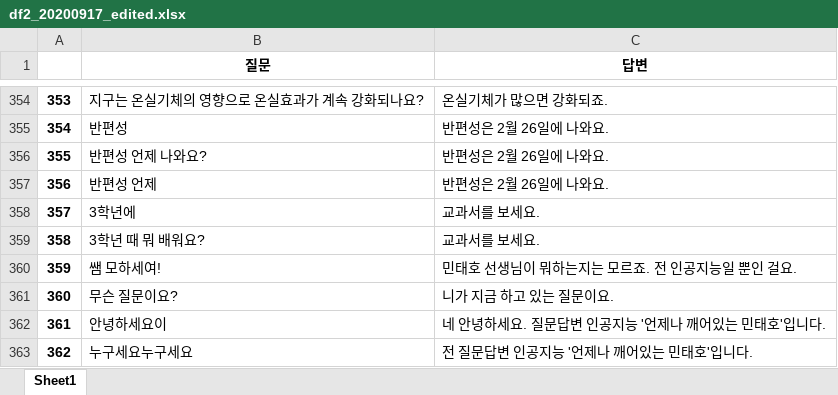
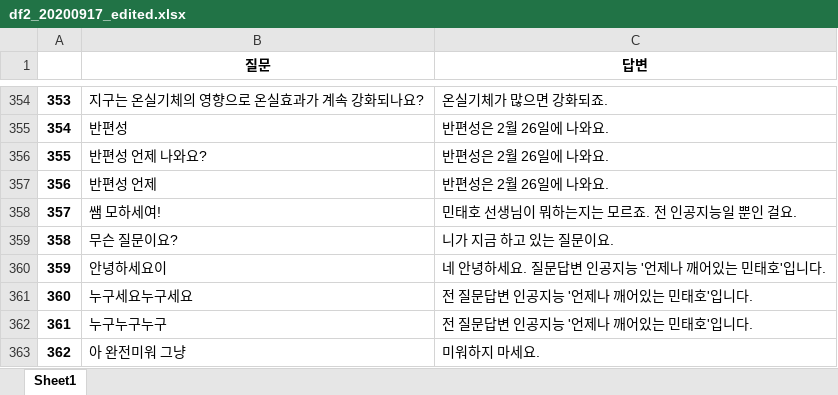
Before and after one commit to ty3370/faq_chatbot_sciecne_3rd, an Excel workbook: data/df2_20200917_edited.xlsx, sheet Sheet1, drawn as a sheet; only a part is shown, gaps mark what is left out; the shorter side is filled out with more unchanged rows; values as stored, in another font and other column widths than the file's, no borders; removed rows and columns are numbered as before the commit, all else as after; the diff names each change by its address in the sheet, - before the commit and + after, or states it on an @@ line.

```diff
--- a/data/df2_20200917_edited.xlsx (sheet Sheet1)
+++ b/data/df2_20200917_edited.xlsx (sheet Sheet1)
-row 358: 357 | 3학년에 | 교과서를 보세요.
-row 359: 358 | 3학년 때 뭐 배워요? | 교과서를 보세요.
@@ column A renumbered from row 358 down @@
```
Also changed, not shown: 2 other files.
